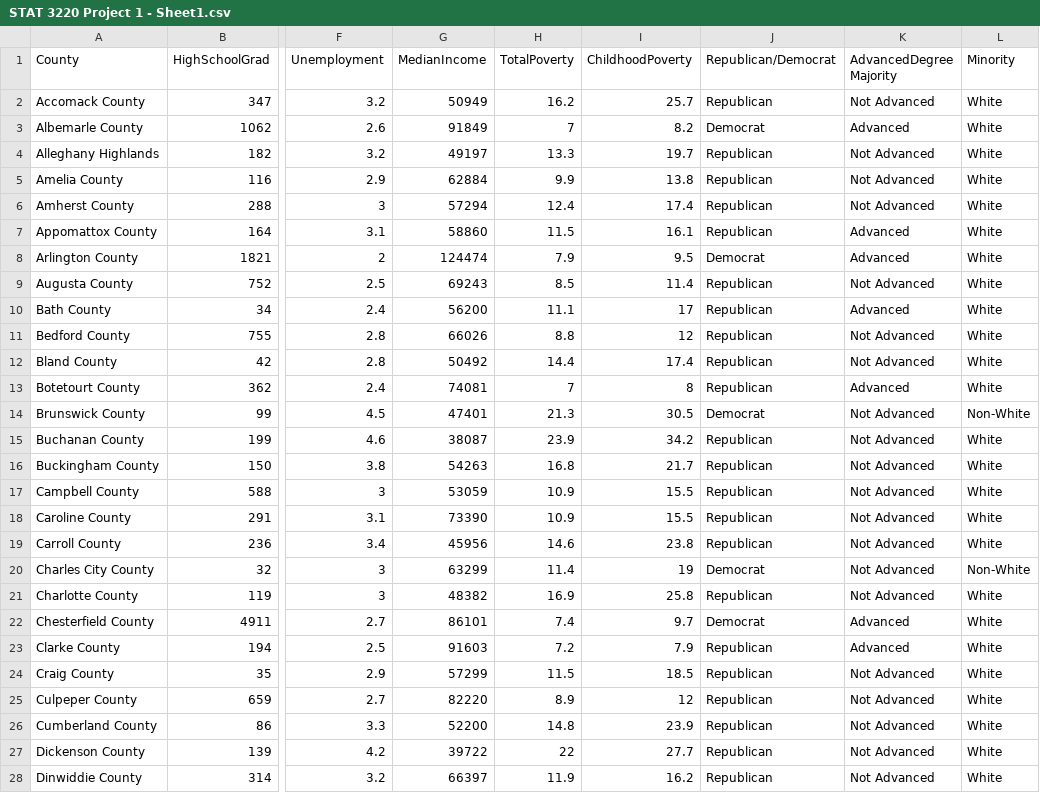
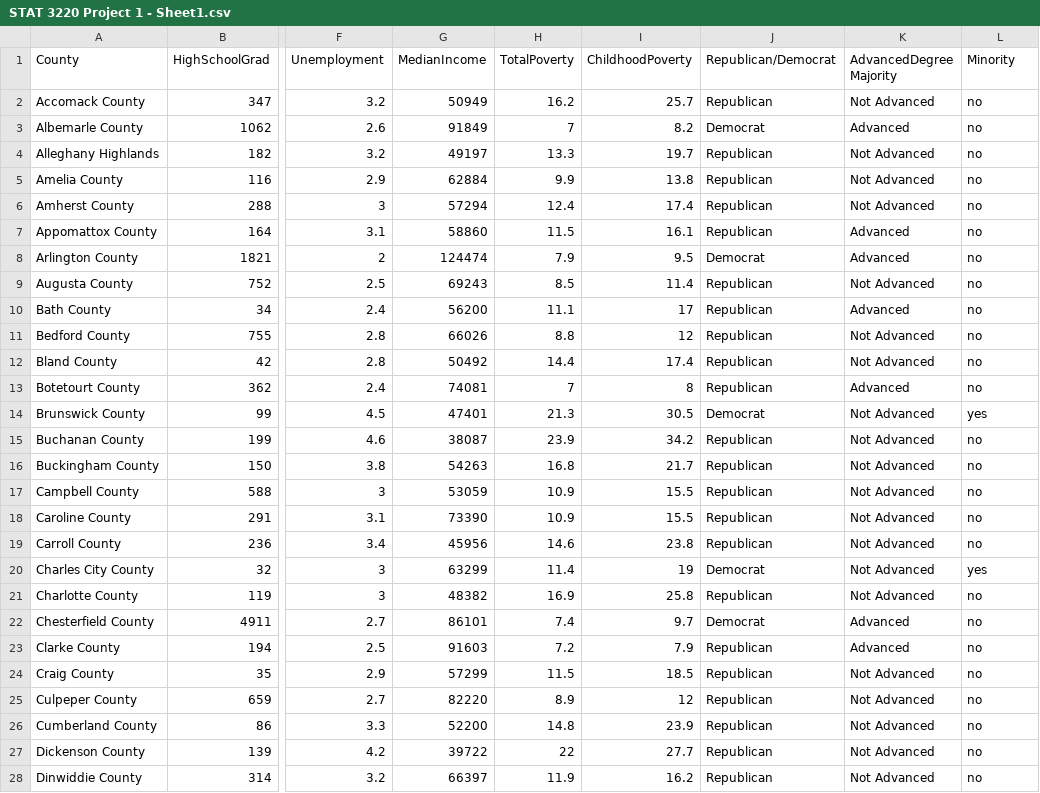
Before and after one commit to djm5ms/LRprojdata, a CSV file: STAT 3220 Project 1 - Sheet1.csv, drawn as a sheet; only a part is shown, gaps mark what is left out; the diff covers the shown part only; the diff names each change by its address in the sheet, - before the commit and + after, or states it on an @@ line.

Commit message:
Update STAT 3220 Project 1 - Sheet1.csv

```diff
--- a/STAT 3220 Project 1 - Sheet1.csv
+++ b/STAT 3220 Project 1 - Sheet1.csv
-L2:L13 (Minority): White
+L2:L13 (Minority): no
-L14 (Minority): Non-White
+L14 (Minority): yes
-L15:L19 (Minority): White
+L15:L19 (Minority): no
-L20 (Minority): Non-White
+L20 (Minority): yes
-L21:L28 (Minority): White
+L21:L28 (Minority): no
```
Also changed, not shown: 100 edited cells elsewhere in this file.
